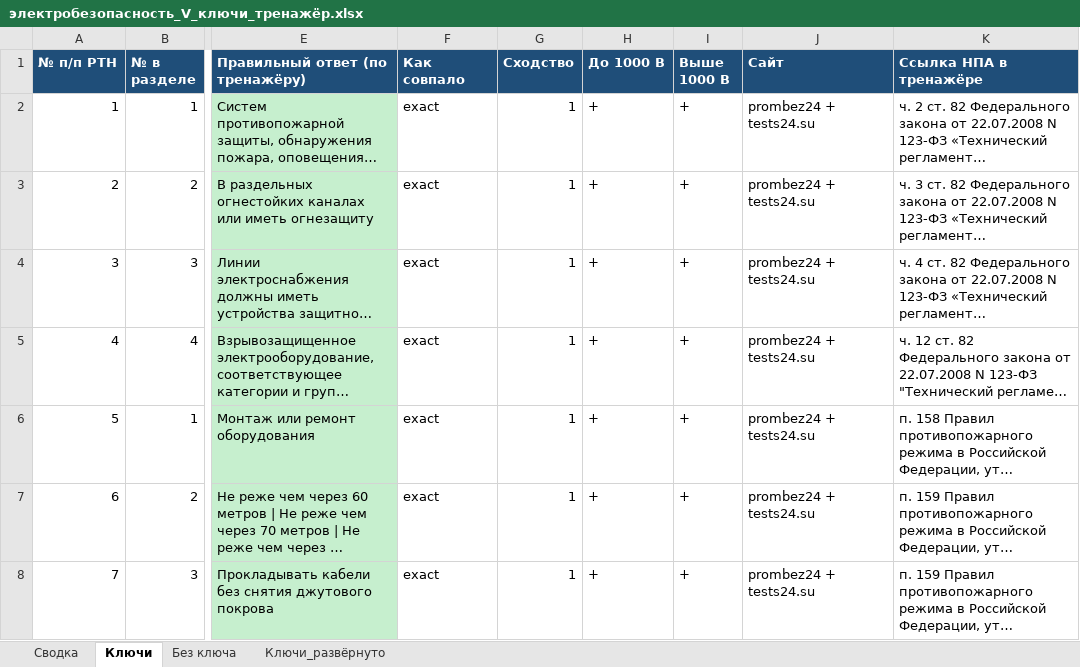
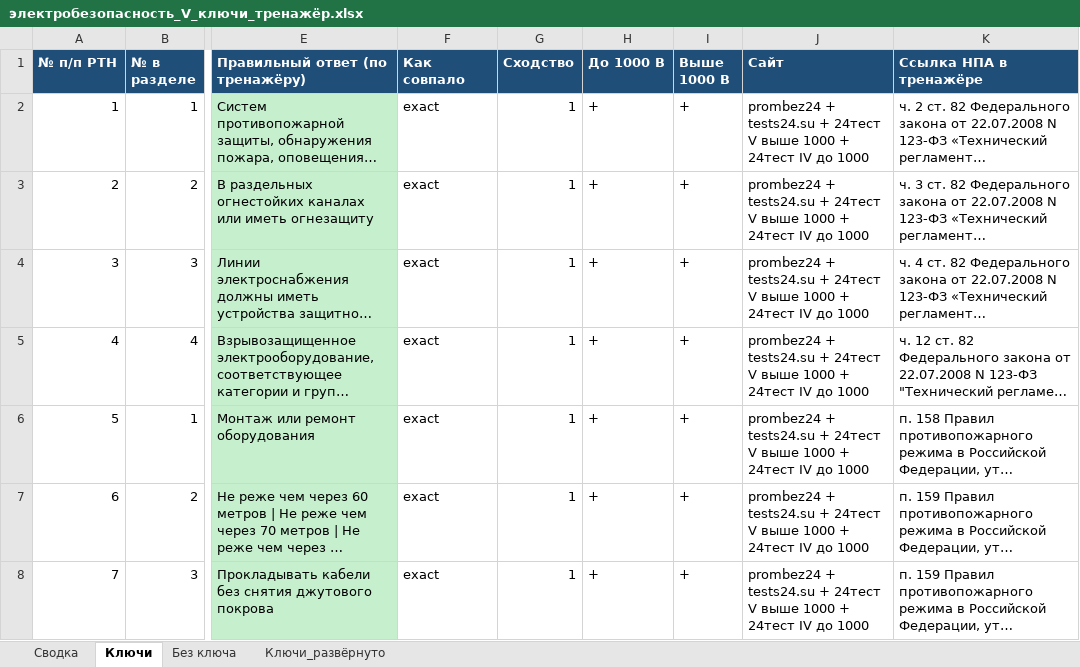
Before and after one commit to lysakalenushka-hash/-, an Excel workbook: электробезопасность_V_ключи_тренажёр.xlsx, sheet Ключи, drawn as a sheet; only a part is shown, gaps mark what is left out; long unchanged cells end in …; values as stored, in another font and other column widths than the file's, no borders; the diff covers the shown part only; the diff names each change by its address in the sheet, - before the commit and + after, or states it on an @@ line.

```diff
--- a/электробезопасность_V_ключи_тренажёр.xlsx (sheet Ключи)
+++ b/электробезопасность_V_ключи_тренажёр.xlsx (sheet Ключи)
-J2:J8 (Сайт): prombez24 + tests24.su
+J2:J8 (Сайт): prombez24 + tests24.su + 24тест V выше 1000 + 24тест IV до 1000
```
Also changed, not shown: 415 edited cells elsewhere in this sheet, sheet Сводка, 1 other file.
